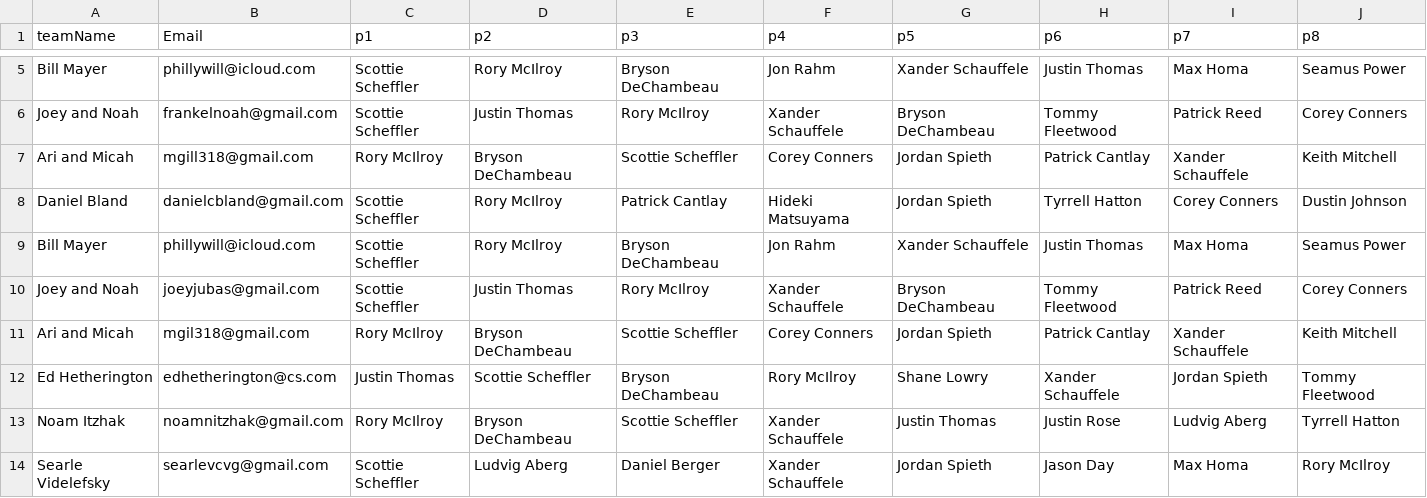
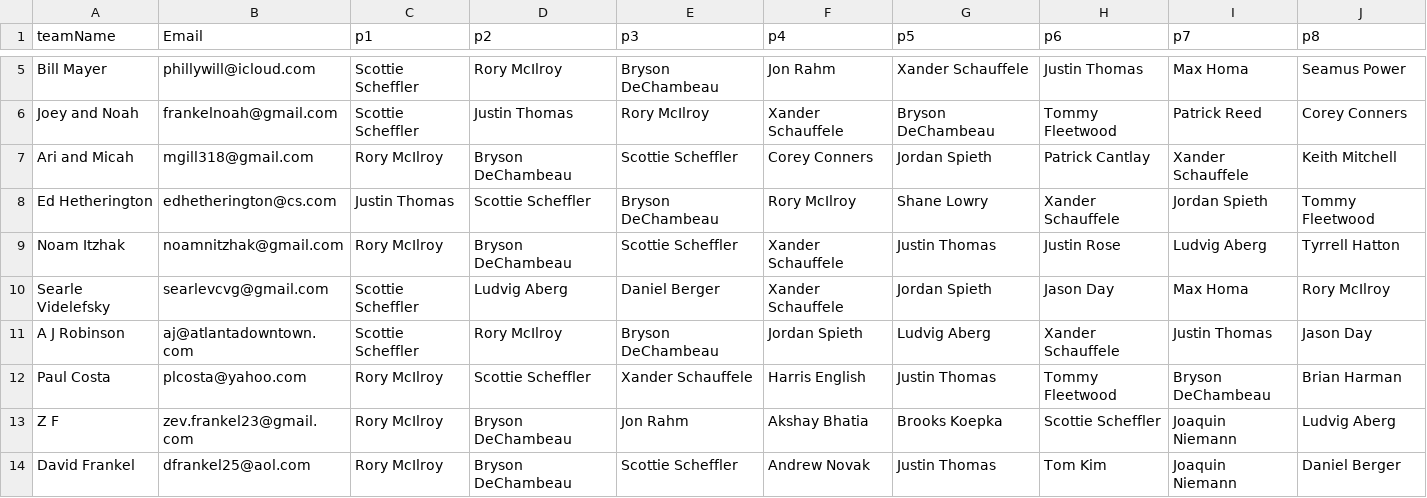
Before and after one commit to frankelsammy/Fantasy-golf, a CSV file: App/FantasyGolf/main/resources/teams.csv, drawn as a sheet; only a part is shown, gaps mark what is left out; the shorter side is filled out with more unchanged rows; the diff names each change by its address in the sheet, - before the commit and + after, or states it on an @@ line.

Commit message:
repeat-names

```diff
--- a/App/FantasyGolf/main/resources/teams.csv
+++ b/App/FantasyGolf/main/resources/teams.csv
-row 8: Daniel Bland | danielcbland@gmail.com | Scottie Scheffler | Rory McIlroy | Patrick Cantlay | Hideki Matsuyama | Jordan Spieth | Tyrrell Hatton | Corey Conners | Dustin Johnson
-row 9: Bill Mayer | phillywill@icloud.com | Scottie Scheffler | Rory McIlroy | Bryson DeChambeau | Jon Rahm | Xander Schauffele | Justin Thomas | Max Homa | Seamus Power
-row 10: Joey and Noah | joeyjubas@gmail.com | Scottie Scheffler | Justin Thomas | Rory McIlroy | Xander Schauffele | Bryson DeChambeau | Tommy Fleetwood | Patrick Reed | Corey Conners
-row 11: Ari and Micah | mgil318@gmail.com | Rory McIlroy | Bryson DeChambeau | Scottie Scheffler | Corey Conners | Jordan Spieth | Patrick Cantlay | Xander Schauffele | Keith Mitchell
```
Also changed, not shown: App/data/leaderboard.csv, 3 other files.
